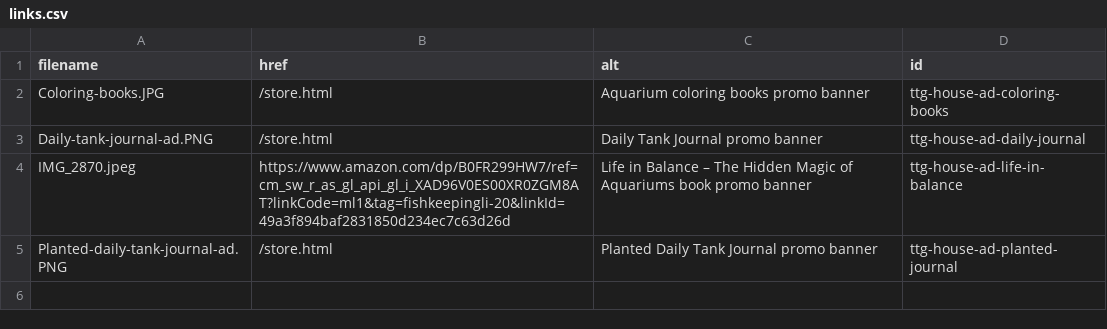
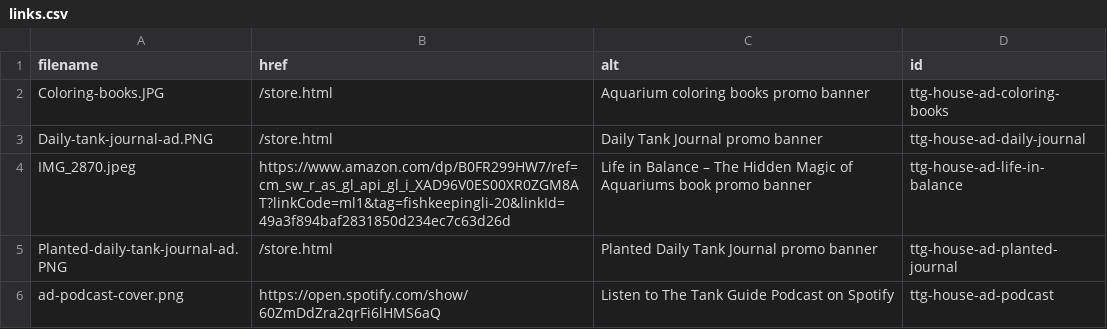
Before and after one commit to cxchajon/website-fish-keeper, a CSV file: assets/ads/links.csv, drawn as a sheet; the diff names each change by its address in the sheet, - before the commit and + after, or states it on an @@ line.

Commit message:
feat(ads): add podcast promo to rotation (Spotify link)

```diff
--- a/assets/ads/links.csv
+++ b/assets/ads/links.csv
+row 6: ad-podcast-cover.png | https://open.spotify.com/show/60ZmDdZra2qrFi6lHMS6aQ | Listen to The Tank Guide Podcast on Spotify | ttg-house-ad-podcast
```
Also changed, not shown: 2 other files.
